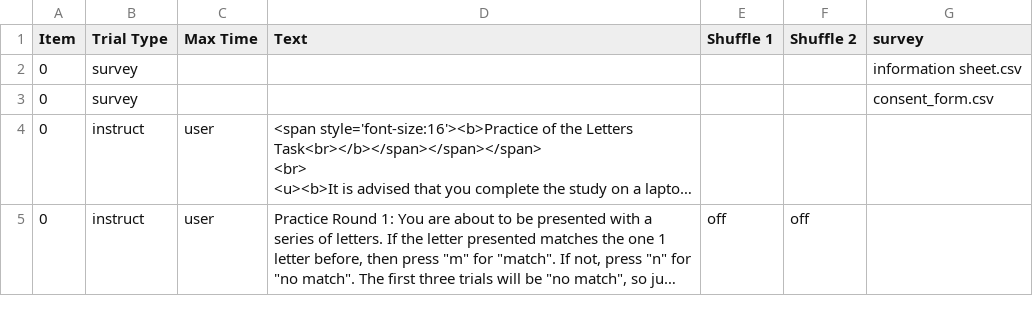
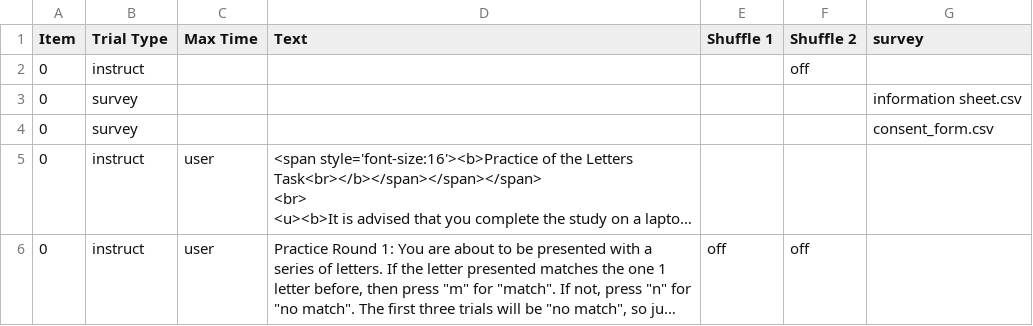
Before and after one commit to hodgson-haffey/autumn-2020, a CSV file: web/User/Experiments/nback/procedure_1.csv, drawn as a sheet; only a part is shown; long unchanged cells end in ….

Commit message:
instruct test

```diff
--- a/web/User/Experiments/nback/procedure_1.csv
+++ b/web/User/Experiments/nback/procedure_1.csv
@@ -1,2 +1,3 @@
 Item,Trial Type,Max Time,Text,Shuffle 1,Shuffle 2,survey,
+0,instruct,,,,off,,
 0,survey,,,,,information sheet.csv,
```
Also changed, not shown: 2 other files.
